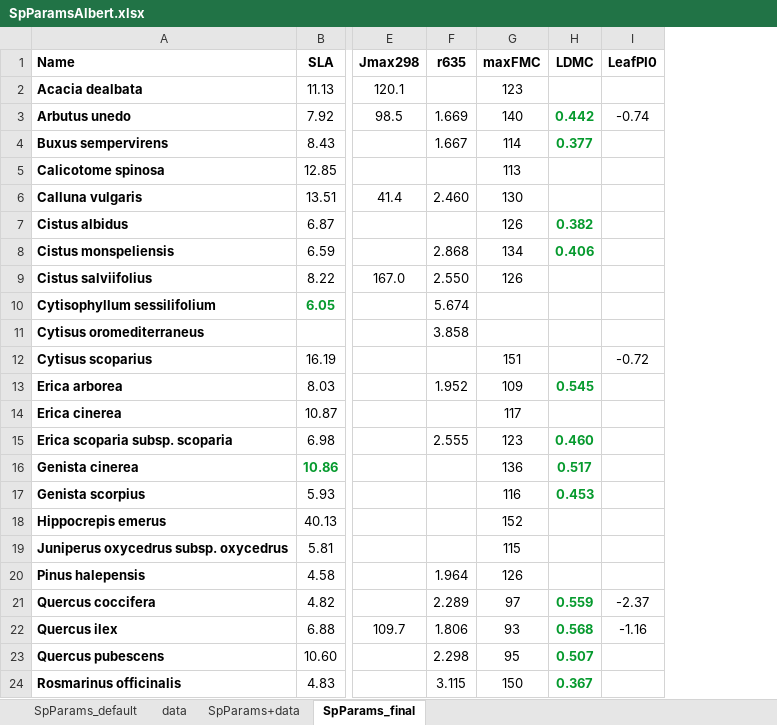
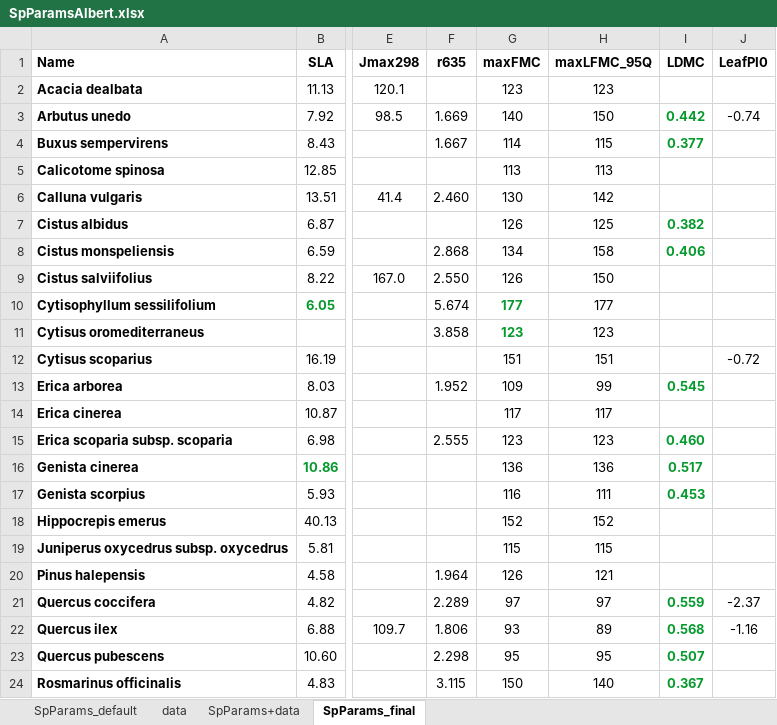
Before and after one commit to emf-creaf/LFMC_FR_CAT, an Excel workbook: data/SpParamsAlbert.xlsx, sheet SpParams_final, drawn as a sheet; only a part is shown, gaps mark what is left out; values as stored, in another font and other column widths than the file's, no borders; the diff names each change by its address in the sheet, - before the commit and + after, or states it on an @@ line.

Commit message:
update SpParamsAlbert.xlsx

```diff
--- a/data/SpParamsAlbert.xlsx (sheet SpParams_final)
+++ b/data/SpParamsAlbert.xlsx (sheet SpParams_final)
+column H (maxLFMC_95Q), rows 2-24: 123 | 150 | 115 | 113 | 142 | 125 | 158 | 150 | 177 | 123 | 151 | 99 | 117 | 123 | 136 | 111 | 152 | 115 | 121 | 97 | 89 | 95 | 140
-G10 (maxFMC): (empty)
+G10 (maxFMC): 177
-G11 (maxFMC): (empty)
+G11 (maxFMC): 123
```
Also changed, not shown: sheet SpParams_default, sheet SpParams+data, formulas that keep their value.
